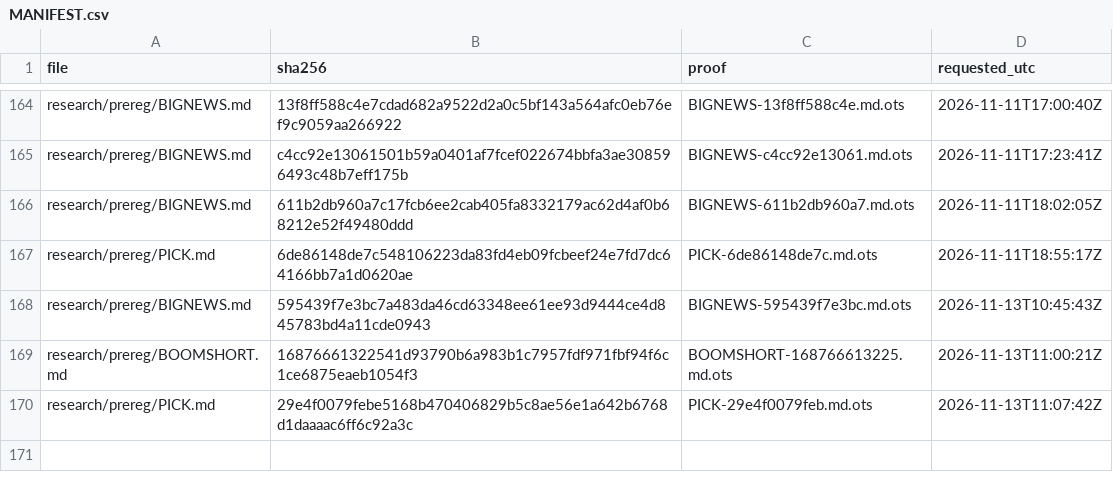
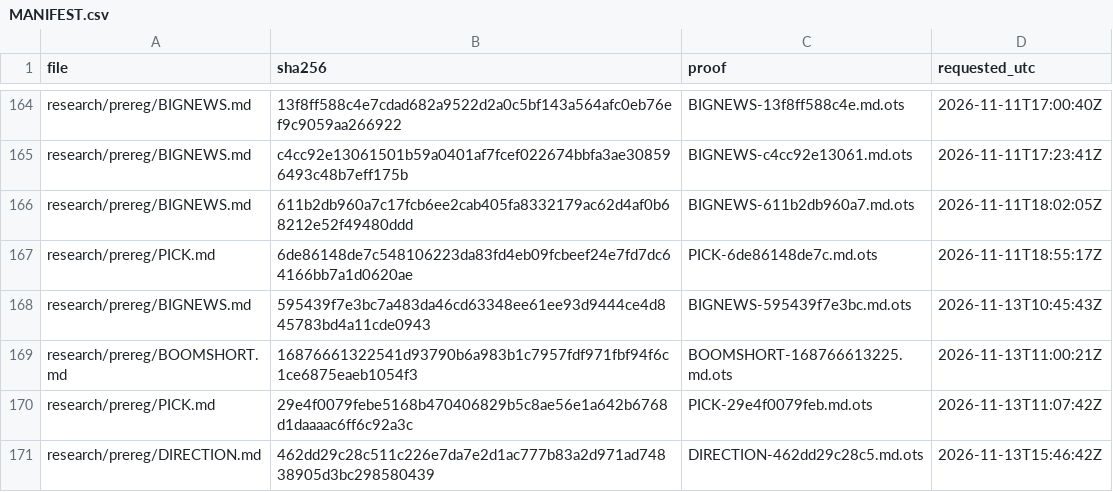
Before and after one commit to amit8f/edge-lab-public, a CSV file: timestamps/MANIFEST.csv, drawn as a sheet; only a part is shown, gaps mark what is left out.

```diff
--- a/timestamps/MANIFEST.csv
+++ b/timestamps/MANIFEST.csv
@@ -170 +170,2 @@ research/prereg/BOOMSHORT.md,16876661322541d93790b6a983b1c7957fdf971fbf94f6c1ce6
 research/prereg/PICK.md,29e4f0079febe5168b470406829b5c8ae56e1a642b6768d1daaaac6ff6c92a3c,PICK-29e4f0079feb.md.ots,2026-11-13T11:07:42Z
+research/prereg/DIRECTION.md,462dd29c28c511c226e7da7e2d1ac777b83a2d971ad74838905d3bc298580439,DIRECTION-462dd29c28c5.md.ots,2026-11-13T15:46:42Z
```
Also changed, not shown: 9 other files.
